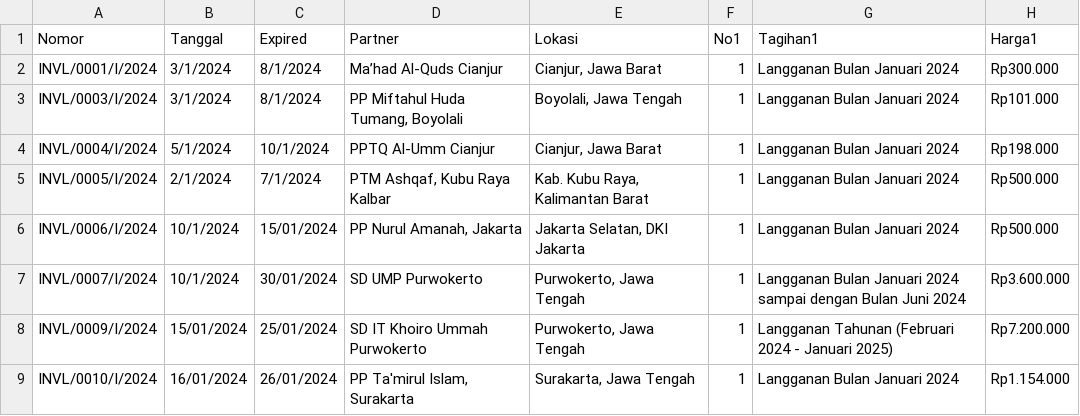
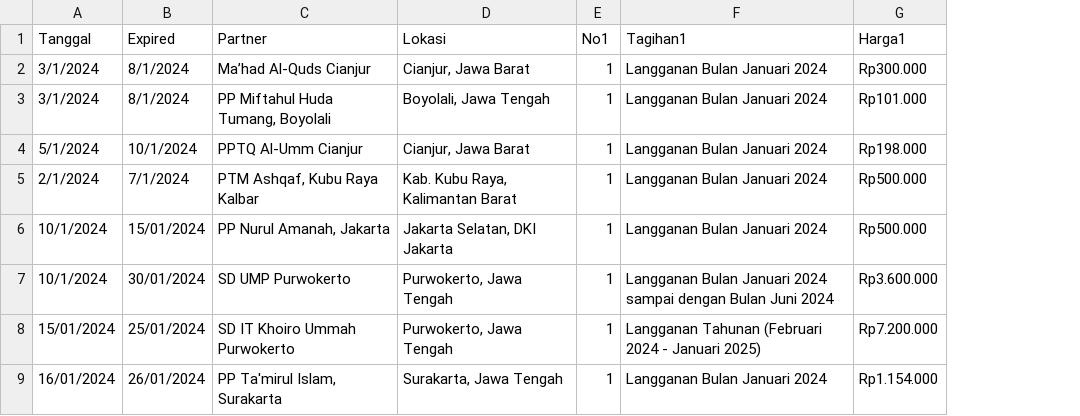
Before and after one commit to codemysister/crm, a CSV file: public/assets/template/excel/invoice_sample.csv, drawn as a sheet; only a part is shown; the diff names each change by its address in the sheet, - before the commit and + after, or states it on an @@ line.

Commit message:
feat: tambah log & arsip (invoice langganan)

```diff
--- a/public/assets/template/excel/invoice_sample.csv
+++ b/public/assets/template/excel/invoice_sample.csv
-column A (Nomor), rows 2-9: INVL/0001/I/2024 | INVL/0003/I/2024 | INVL/0004/I/2024 | INVL/0005/I/2024 | INVL/0006/I/2024 | INVL/0007/I/2024 | INVL/0009/I/2024 | INVL/0010/I/2024
```
Also changed, not shown: 13 other files.
